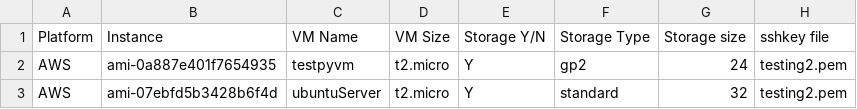
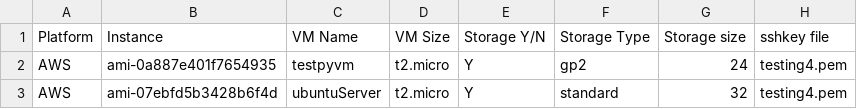
Before and after one commit to NolanMullins/Cloud, a CSV file: a2/data/vm.csv, drawn as a sheet.

```diff
--- a/a2/data/vm.csv
+++ b/a2/data/vm.csv
@@ -1,3 +1,3 @@
 Platform,Instance,VM Name,VM Size,Storage Y/N,Storage Type,Storage size,sshkey file
-AWS,ami-0a887e401f7654935,testpyvm,t2.micro,Y,gp2,24,testing2.pem
-AWS,ami-07ebfd5b3428b6f4d,ubuntuServer,t2.micro,Y,standard,32,testing2.pem
+AWS,ami-0a887e401f7654935,testpyvm,t2.micro,Y,gp2,24,testing4.pem
+AWS,ami-07ebfd5b3428b6f4d,ubuntuServer,t2.micro,Y,standard,32,testing4.pem
```
Also changed, not shown: 4 other files.
